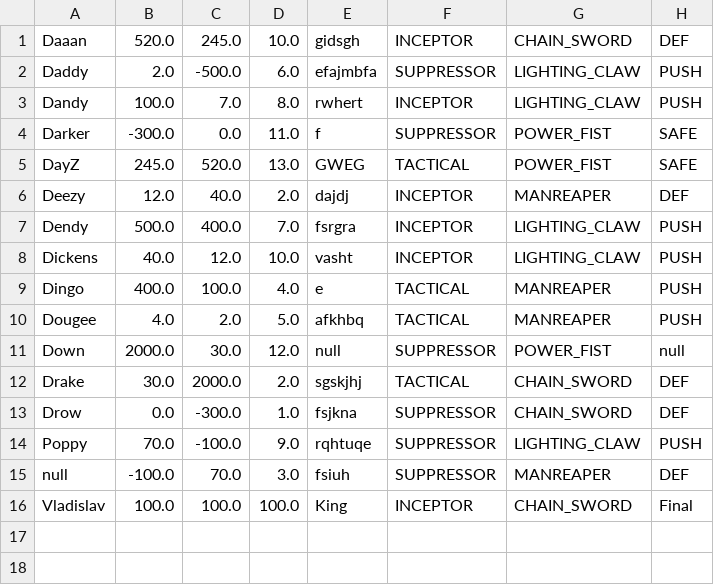
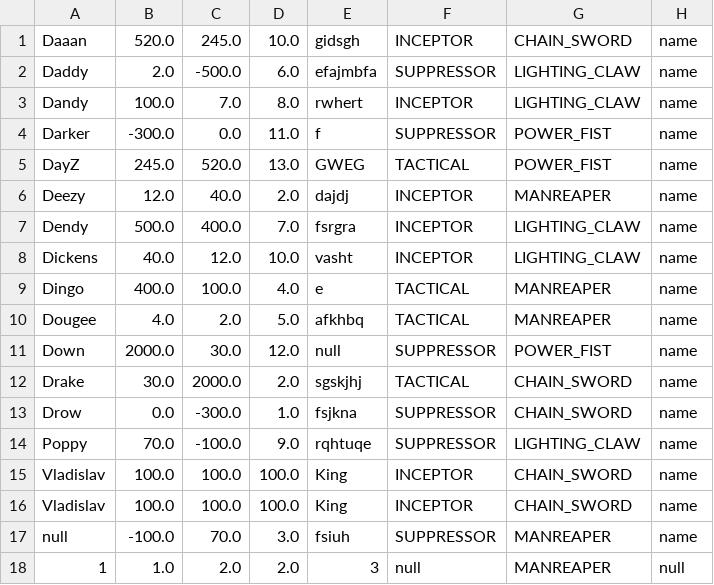
Before and after one commit to Leatherlord/LabsProgramming, a CSV file: Lab5/Data.csv, drawn as a sheet.

```diff
--- a/Lab5/Data.csv
+++ b/Lab5/Data.csv
@@ -1,16 +1,18 @@
-Daaan,520.0,245.0,10.0,gidsgh,INCEPTOR,CHAIN_SWORD,DEF
-Daddy,2.0,-500.0,6.0,efajmbfa,SUPPRESSOR,LIGHTING_CLAW,PUSH
-Dandy,100.0,7.0,8.0,rwhert,INCEPTOR,LIGHTING_CLAW,PUSH
-Darker,-300.0,0.0,11.0,f,SUPPRESSOR,POWER_FIST,SAFE
-DayZ,245.0,520.0,13.0,GWEG,TACTICAL,POWER_FIST,SAFE
-Deezy,12.0,40.0,2.0,dajdj,INCEPTOR,MANREAPER,DEF
-Dendy,500.0,400.0,7.0,fsrgra,INCEPTOR,LIGHTING_CLAW,PUSH
-Dickens,40.0,12.0,10.0,vasht,INCEPTOR,LIGHTING_CLAW,PUSH
-Dingo,400.0,100.0,4.0,e,TACTICAL,MANREAPER,PUSH
-Dougee,4.0,2.0,5.0,afkhbq,TACTICAL,MANREAPER,PUSH
-Down,2000.0,30.0,12.0,null,SUPPRESSOR,POWER_FIST,null
-Drake,30.0,2000.0,2.0,sgskjhj,TACTICAL,CHAIN_SWORD,DEF
-Drow,0.0,-300.0,1.0,fsjkna,SUPPRESSOR,CHAIN_SWORD,DEF
-Poppy,70.0,-100.0,9.0,rqhtuqe,SUPPRESSOR,LIGHTING_CLAW,PUSH
-null,-100.0,70.0,3.0,fsiuh,SUPPRESSOR,MANREAPER,DEF
-Vladislav,100.0,100.0,100.0,King,INCEPTOR,CHAIN_SWORD,Final
+Daaan,520.0,245.0,10.0,gidsgh,INCEPTOR,CHAIN_SWORD,name
+Daddy,2.0,-500.0,6.0,efajmbfa,SUPPRESSOR,LIGHTING_CLAW,name
+Dandy,100.0,7.0,8.0,rwhert,INCEPTOR,LIGHTING_CLAW,name
+Darker,-300.0,0.0,11.0,f,SUPPRESSOR,POWER_FIST,name
+DayZ,245.0,520.0,13.0,GWEG,TACTICAL,POWER_FIST,name
+Deezy,12.0,40.0,2.0,dajdj,INCEPTOR,MANREAPER,name
+Dendy,500.0,400.0,7.0,fsrgra,INCEPTOR,LIGHTING_CLAW,name
+Dickens,40.0,12.0,10.0,vasht,INCEPTOR,LIGHTING_CLAW,name
+Dingo,400.0,100.0,4.0,e,TACTICAL,MANREAPER,name
+Dougee,4.0,2.0,5.0,afkhbq,TACTICAL,MANREAPER,name
+Down,2000.0,30.0,12.0,null,SUPPRESSOR,POWER_FIST,name
+Drake,30.0,2000.0,2.0,sgskjhj,TACTICAL,CHAIN_SWORD,name
+Drow,0.0,-300.0,1.0,fsjkna,SUPPRESSOR,CHAIN_SWORD,name
+Poppy,70.0,-100.0,9.0,rqhtuqe,SUPPRESSOR,LIGHTING_CLAW,name
+Vladislav,100.0,100.0,100.0,King,INCEPTOR,CHAIN_SWORD,name
+Vladislav,100.0,100.0,100.0,King,INCEPTOR,CHAIN_SWORD,name
+null,-100.0,70.0,3.0,fsiuh,SUPPRESSOR,MANREAPER,name
+1,1.0,2.0,2.0,3,null,MANREAPER,null
```
Also changed, not shown: 10 other files.
